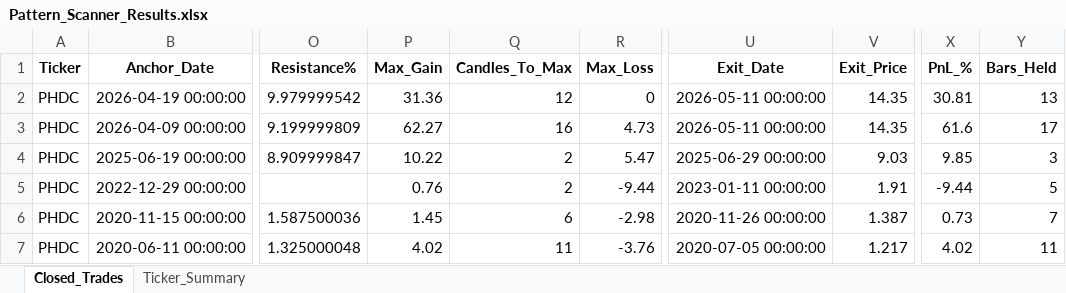
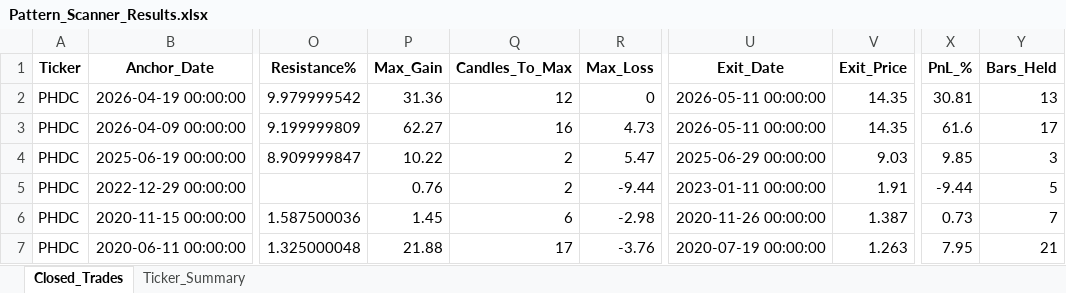
Before and after one commit to vancedmazen-art/stock_dashboard, an Excel workbook: Pattern_Scanner_Results.xlsx, sheet Closed_Trades, drawn as a sheet; only a part is shown, gaps mark what is left out; values as stored, in another font and other column widths than the file's, no borders; the diff names each change by its address in the sheet, - before the commit and + after, or states it on an @@ line.

Commit message:
Update Pattern_Scanner_Results.xlsx 2026-05-21 18:08:16.113492

```diff
--- a/Pattern_Scanner_Results.xlsx (sheet Closed_Trades)
+++ b/Pattern_Scanner_Results.xlsx (sheet Closed_Trades)
-P7 (Max_Gain): 4.02
+P7 (Max_Gain): 21.88
-Q7 (Candles_To_Max): 11
+Q7 (Candles_To_Max): 17
-U7 (Exit_Date): 2020-07-05 00:00:00
+U7 (Exit_Date): 2020-07-19 00:00:00
-V7 (Exit_Price): 1.217
+V7 (Exit_Price): 1.263
-X7 (PnL_%): 4.02
+X7 (PnL_%): 7.95
-Y7 (Bars_Held): 11
+Y7 (Bars_Held): 21
```
Also changed, not shown: sheet Ticker_Summary.
